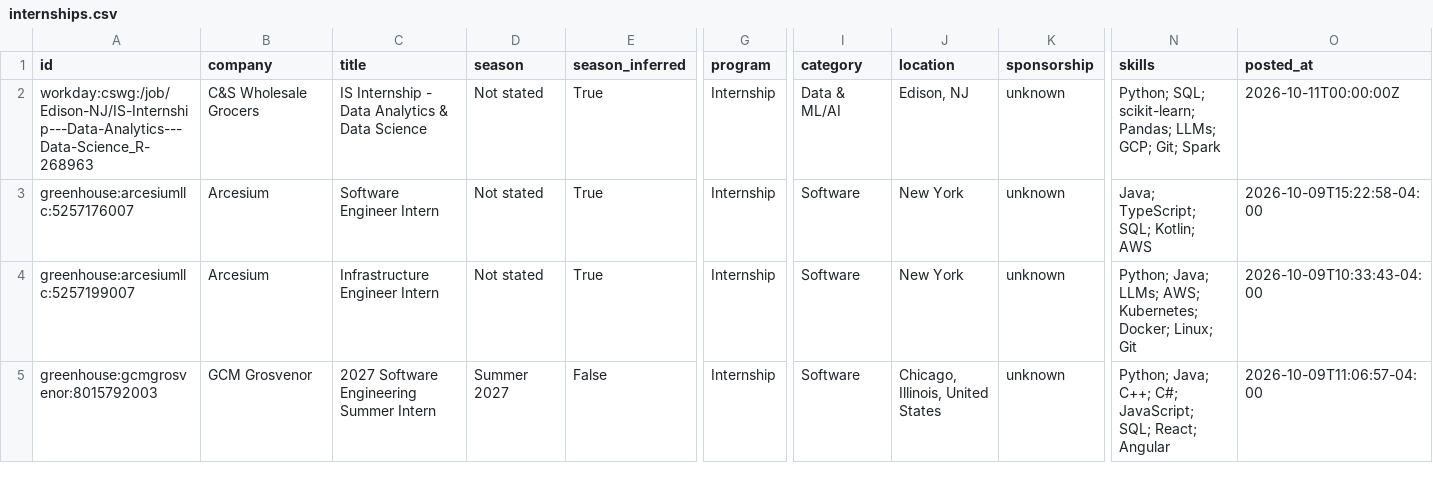
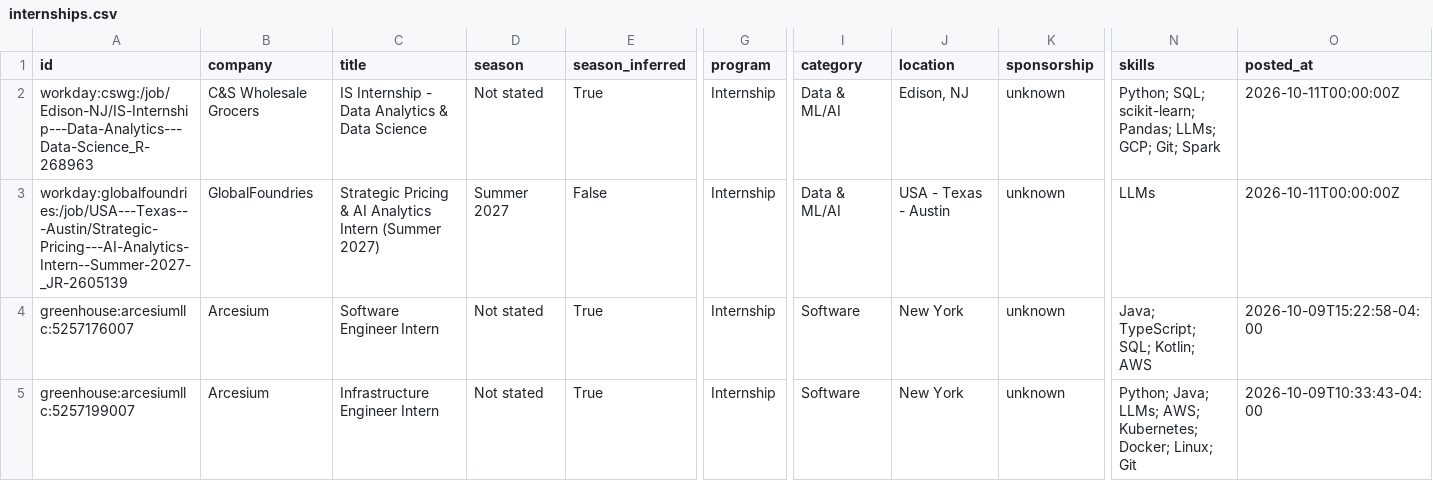
Before and after one commit to Tiya-web/Automated-List-Of-Summer-2027-and-Fall-2026-Tech-Internships, a CSV file: data/internships.csv, drawn as a sheet; only a part is shown, gaps mark what is left out; the shorter side is filled out with more unchanged rows; rows hold the shown columns only; the diff covers the shown part only; the diff names each change by its address in the sheet, - before the commit and + after, or states it on an @@ line.

```diff
--- a/data/internships.csv
+++ b/data/internships.csv
+row 3: workday:globalfoundries:/job/USA---Texas---Austin/Strategic-Pricing---AI-Analytics-Intern--Summer-2027-_JR-2605139 | GlobalFoundries | Strategic Pricing & AI Analytics Intern (Summer 2027) | Summer 2027 | False | Internship | Data & ML/AI | USA - Texas - Austin | unknown | LLMs | 2026-10-11T00:00:00Z
```
Also changed, not shown: 1 added row and 4 removed rows elsewhere in this file, docs/internships.csv, 15 other files.
